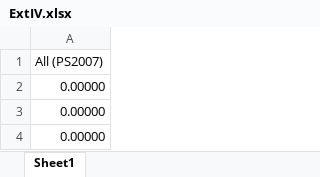
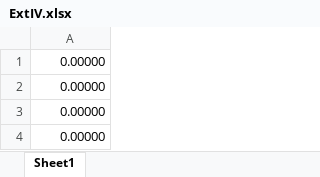
Before and after one commit to jm4474/SVARIV, an Excel workbook: Data/Tax/ExtIV.xlsx, sheet Sheet1, drawn as a sheet; only a part is shown; the shorter side is filled out with more unchanged rows; values as stored, in another font and other column widths than the file's, no borders; the diff names each change by its address in the sheet, - before the commit and + after, or states it on an @@ line.

```diff
--- a/Data/Tax/ExtIV.xlsx (sheet Sheet1)
+++ b/Data/Tax/ExtIV.xlsx (sheet Sheet1)
-row 1: All (PS2007)
```
Also changed, not shown: Data/Tax/Data.xlsx, Data/Tax/Time.xlsx, 3 other files.
